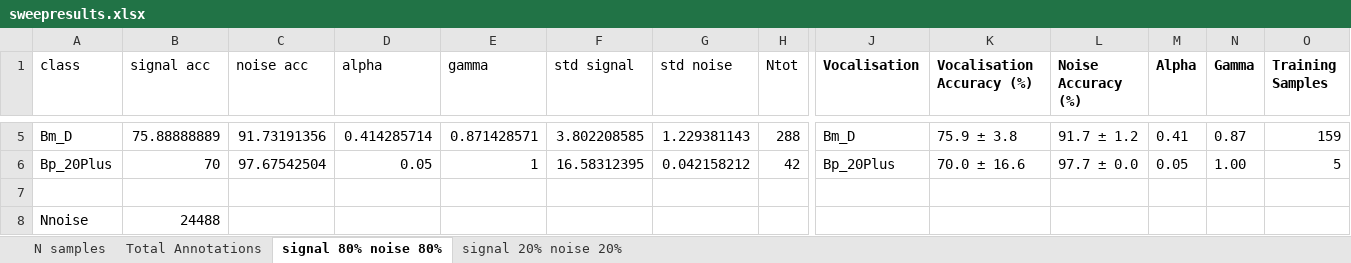
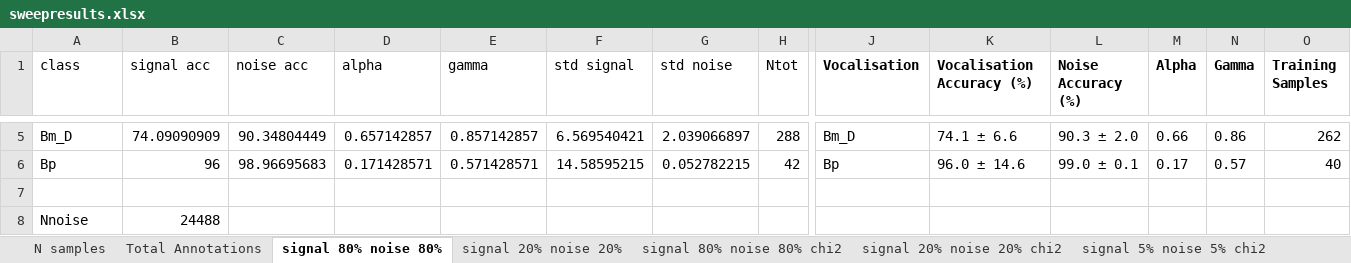
Before and after one commit to marcorad/phd, an Excel workbook: sweepresults/sweepresults.xlsx, sheet signal 80% noise 80%, drawn as a sheet; only a part is shown, gaps mark what is left out; values as stored, in another font and other column widths than the file's, no borders; removed rows and columns are numbered as before the commit, all else as after; rows hold the shown columns only; the diff covers the shown part only; the diff names each change by its address in the sheet, - before the commit and + after, or states it on an @@ line.

```diff
--- a/sweepresults/sweepresults.xlsx (sheet signal 80% noise 80%)
+++ b/sweepresults/sweepresults.xlsx (sheet signal 80% noise 80%)
+sheet tab: signal 80% noise 80% chi2
+sheet tab: signal 20% noise 20% chi2
+sheet tab: signal 5% noise 5% chi2
-B5 (signal acc): 75.88888889
+B5 (signal acc): 74.09090909
-C5 (noise acc): 91.73191356
+C5 (noise acc): 90.34804449
-D5 (alpha): 0.414285714
+D5 (alpha): 0.657142857
-E5 (gamma): 0.871428571
+E5 (gamma): 0.857142857
-F5 (std signal): 3.802208585
+F5 (std signal): 6.569540421
-G5 (std noise): 1.229381143
+G5 (std noise): 2.039066897
-K5 (Vocalisation Accuracy (%)): 75.9 ± 3.8
+K5 (Vocalisation Accuracy (%)): 74.1 ± 6.6
-L5 (Noise Accuracy (%)): 91.7 ± 1.2
+L5 (Noise Accuracy (%)): 90.3 ± 2.0
-M5 (Alpha): 0.41
+M5 (Alpha): 0.66
-N5 (Gamma): 0.87
+N5 (Gamma): 0.86
-O5 (Training Samples): 159
+O5 (Training Samples): 262
-row 6: Bp_20Plus | 70 | 97.67542504 | 0.05 | 1 | 16.58312395 | 0.042158212 | 42 | Bp_20Plus | 70.0 ± 16.6 | 97.7 ± 0.0 | 0.05 | 1.00 | 5
+row 6: Bp | 96 | 98.96695683 | 0.171428571 | 0.571428571 | 14.58595215 | 0.052782215 | 42 | Bp | 96.0 ± 14.6 | 99.0 ± 0.1 | 0.17 | 0.57 | 40
```
Also changed, not shown: 33 edited cells elsewhere in this sheet, sheet signal 20% noise 20%, sheet N samples, sheet Total Annotations, other sheet tabs, 38 other files.
